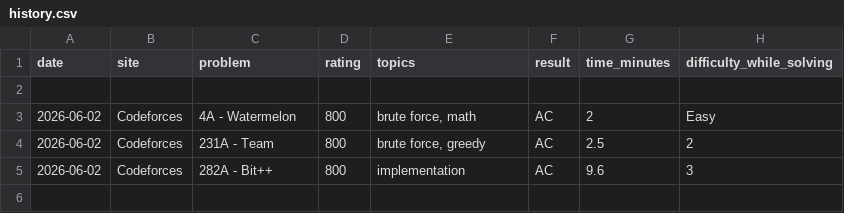
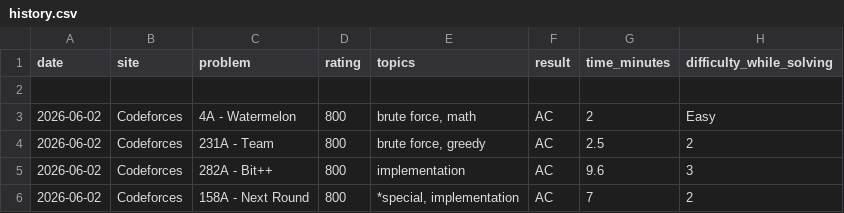
Before and after one commit to Somrat10369/Codeforces, a CSV file: Trackers/history.csv, drawn as a sheet; the diff names each change by its address in the sheet, - before the commit and + after, or states it on an @@ line.

Commit message:
Automated log: Added single solved CP problem

```diff
--- a/Trackers/history.csv
+++ b/Trackers/history.csv
+row 6: 2026-06-02 | Codeforces | 158A - Next Round | 800 | *special, implementation | AC | 7 | 2
```
